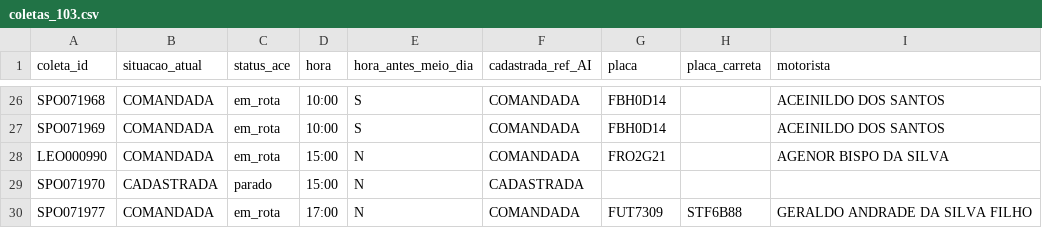
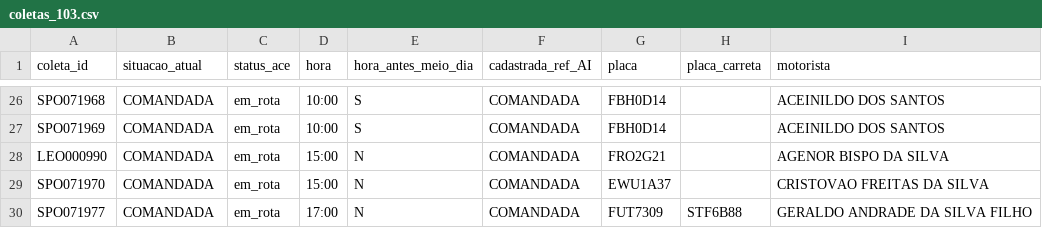
Before and after one commit to binhotransportes15/coletas-ace, a CSV file: dashboard/data/coletas_103.csv, drawn as a sheet; only a part is shown, gaps mark what is left out.

```diff
--- a/dashboard/data/coletas_103.csv
+++ b/dashboard/data/coletas_103.csv
@@ -28,3 +28,3 @@ SPO071969,COMANDADA,em_rota,10:00,S,COMANDADA,FBH0D14,,ACEINILDO DOS SANTOS
 LEO000990,COMANDADA,em_rota,15:00,N,COMANDADA,FRO2G21,,AGENOR BISPO DA SILVA
-SPO071970,CADASTRADA,parado,15:00,N,CADASTRADA,,,
+SPO071970,COMANDADA,em_rota,15:00,N,COMANDADA,EWU1A37,,CRISTOVAO FREITAS DA SILVA
 SPO071977,COMANDADA,em_rota,17:00,N,COMANDADA,FUT7309,STF6B88,GERALDO ANDRADE DA SILVA FILHO
```
Also changed, not shown: dashboard/data/historico.csv, 6 other files.
